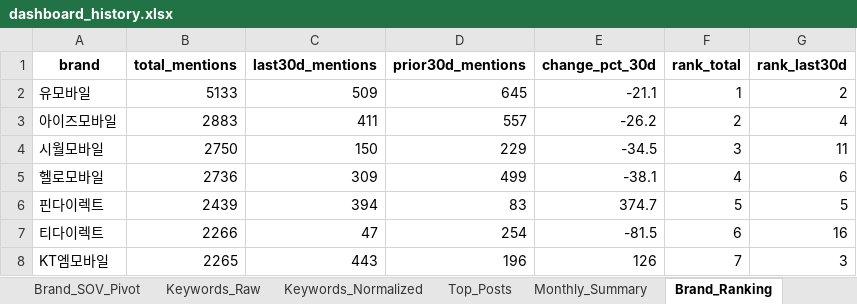
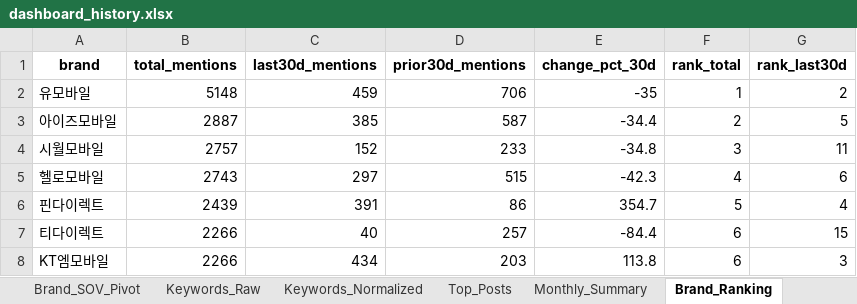
Before and after one commit to rodolfochoi911-lgtm/mvno-market-monitor, an Excel workbook: data/dashboard_history.xlsx, sheet Brand_Ranking, drawn as a sheet; only a part is shown; values as stored, in another font and other column widths than the file's, no borders; the diff covers the shown part only; the diff names each change by its address in the sheet, - before the commit and + after, or states it on an @@ line.

```diff
--- a/data/dashboard_history.xlsx (sheet Brand_Ranking)
+++ b/data/dashboard_history.xlsx (sheet Brand_Ranking)
-B2 (total_mentions): 5133
+B2 (total_mentions): 5148
-C2 (last30d_mentions): 509
+C2 (last30d_mentions): 459
-D2 (prior30d_mentions): 645
+D2 (prior30d_mentions): 706
-E2 (change_pct_30d): -21.1
+E2 (change_pct_30d): -35
-B3 (total_mentions): 2883
+B3 (total_mentions): 2887
-C3 (last30d_mentions): 411
+C3 (last30d_mentions): 385
-D3 (prior30d_mentions): 557
+D3 (prior30d_mentions): 587
-E3 (change_pct_30d): -26.2
+E3 (change_pct_30d): -34.4
-G3 (rank_last30d): 4
+G3 (rank_last30d): 5
-B4 (total_mentions): 2750
+B4 (total_mentions): 2757
-C4 (last30d_mentions): 150
+C4 (last30d_mentions): 152
-D4 (prior30d_mentions): 229
+D4 (prior30d_mentions): 233
-E4 (change_pct_30d): -34.5
+E4 (change_pct_30d): -34.8
-B5 (total_mentions): 2736
+B5 (total_mentions): 2743
-C5 (last30d_mentions): 309
+C5 (last30d_mentions): 297
-D5 (prior30d_mentions): 499
+D5 (prior30d_mentions): 515
-E5 (change_pct_30d): -38.1
+E5 (change_pct_30d): -42.3
-C6 (last30d_mentions): 394
+C6 (last30d_mentions): 391
-D6 (prior30d_mentions): 83
+D6 (prior30d_mentions): 86
-E6 (change_pct_30d): 374.7
+E6 (change_pct_30d): 354.7
-G6 (rank_last30d): 5
+G6 (rank_last30d): 4
-C7 (last30d_mentions): 47
+C7 (last30d_mentions): 40
-D7 (prior30d_mentions): 254
+D7 (prior30d_mentions): 257
-E7 (change_pct_30d): -81.5
+E7 (change_pct_30d): -84.4
-G7 (rank_last30d): 16
+G7 (rank_last30d): 15
-B8 (total_mentions): 2265
+B8 (total_mentions): 2266
-C8 (last30d_mentions): 443
+C8 (last30d_mentions): 434
-D8 (prior30d_mentions): 196
+D8 (prior30d_mentions): 203
-E8 (change_pct_30d): 126
+E8 (change_pct_30d): 113.8
-F8 (rank_total): 7
+F8 (rank_total): 6
```
Also changed, not shown: 63 edited cells elsewhere in this sheet, sheet Top_Posts, sheet Keyword_Spike, sheet Brand_SOV_Long, sheet Keywords_Normalized, sheet Keywords_Raw, sheet Brand_SOV_Pivot, 3 more sheets.
